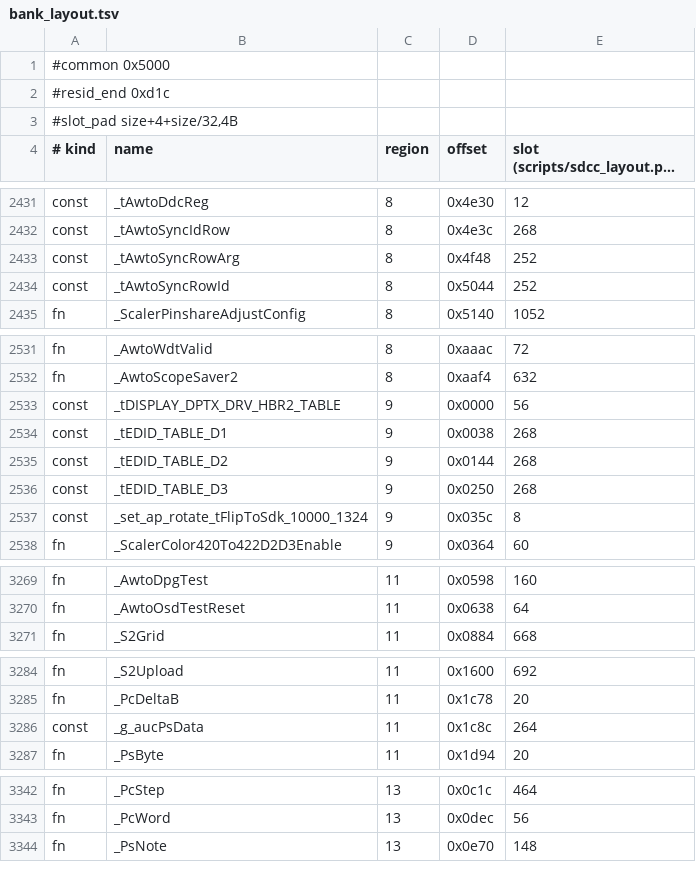
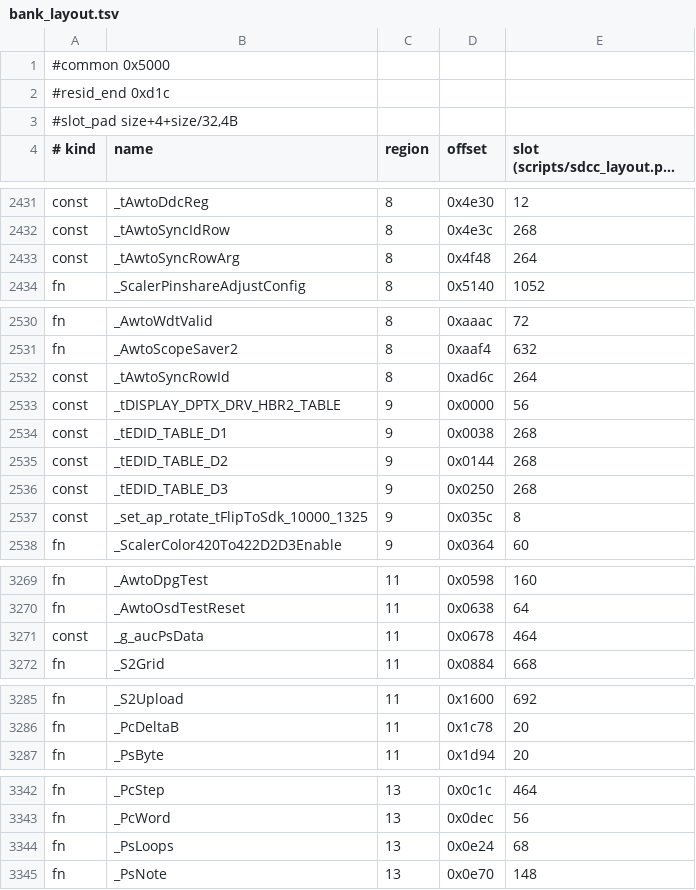
Before and after one commit to awto-au/awto-ddc, a TSV file: fw/bank_layout.tsv, drawn as a sheet; only a part is shown, gaps mark what is left out; long unchanged cells end in …; the diff covers the shown part only.

```diff
--- a/fw/bank_layout.tsv
+++ b/fw/bank_layout.tsv
@@ -2432,4 +2432,3 @@ const	_tAwtoDdcReg	8	0x4e30	12
 const	_tAwtoSyncIdRow	8	0x4e3c	268
-const	_tAwtoSyncRowArg	8	0x4f48	252
-const	_tAwtoSyncRowId	8	0x5044	252
+const	_tAwtoSyncRowArg	8	0x4f48	264
 fn	_ScalerPinshareAdjustConfig	8	0x5140	1052
@@ -2532,2 +2531,3 @@ fn	_AwtoWdtValid	8	0xaaac	72
 fn	_AwtoScopeSaver2	8	0xaaf4	632
+const	_tAwtoSyncRowId	8	0xad6c	264
 const	_tDISPLAY_DPTX_DRV_HBR2_TABLE	9	0x0000	56
@@ -2536,3 +2536,3 @@ const	_tEDID_TABLE_D2	9	0x0144	268
 const	_tEDID_TABLE_D3	9	0x0250	268
-const	_set_ap_rotate_tFlipToSdk_10000_1324	9	0x035c	8
+const	_set_ap_rotate_tFlipToSdk_10000_1325	9	0x035c	8
 fn	_ScalerColor420To422D2D3Enable	9	0x0364	60
@@ -3270,2 +3270,3 @@ fn	_AwtoDpgTest	11	0x0598	160
 fn	_AwtoOsdTestReset	11	0x0638	64
+const	_g_aucPsData	11	0x0678	464
 fn	_S2Grid	11	0x0884	668
@@ -3285,3 +3286,2 @@ fn	_S2Upload	11	0x1600	692
 fn	_PcDeltaB	11	0x1c78	20
-const	_g_aucPsData	11	0x1c8c	264
 fn	_PsByte	11	0x1d94	20
@@ -3343,2 +3343,3 @@ fn	_PcStep	13	0x0c1c	464
 fn	_PcWord	13	0x0dec	56
+fn	_PsLoops	13	0x0e24	68
 fn	_PsNote	13	0x0e70	148
```
Also changed, not shown: 6 added rows, 1 removed row and 4 edited cells elsewhere in this file, fw/awto/sync.tsv, 7 other files.
